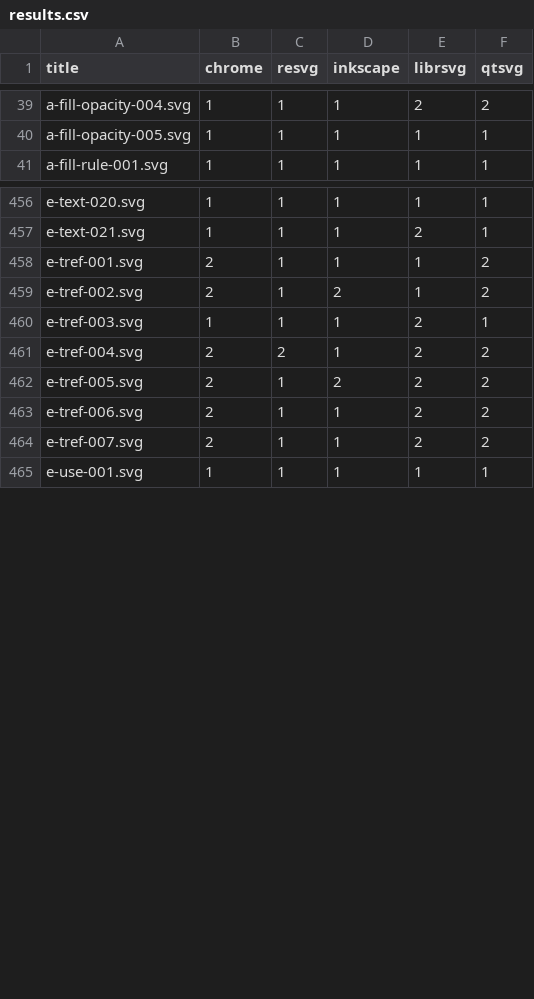
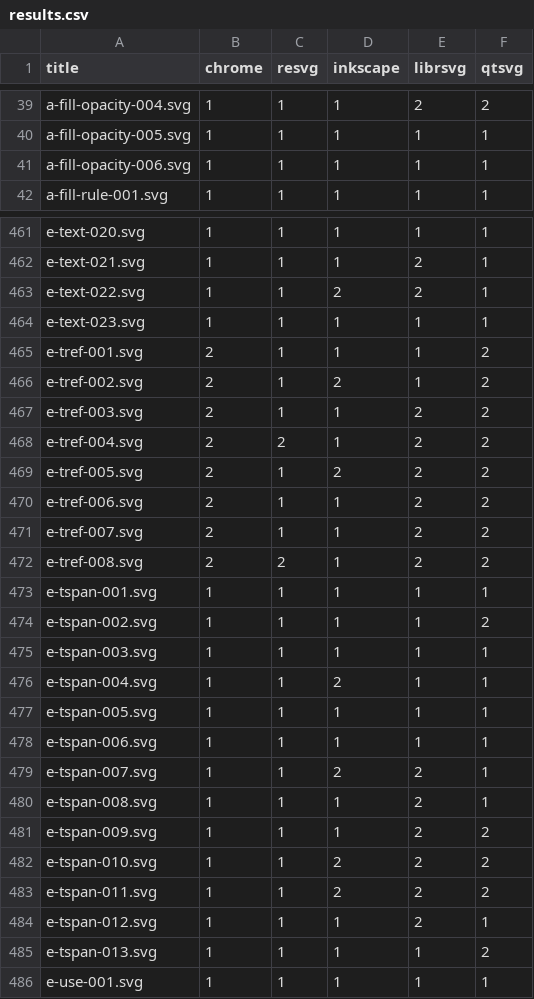
Before and after one commit to RazrFalcon/resvg-test-suite, a CSV file: results.csv, drawn as a sheet; only a part is shown, gaps mark what is left out; the diff covers the shown part only.

```diff
--- a/results.csv
+++ b/results.csv
@@ -40,2 +40,3 @@ a-fill-opacity-004.svg,1,1,1,2,2
 a-fill-opacity-005.svg,1,1,1,1,1
+a-fill-opacity-006.svg,1,1,1,1,1
 a-fill-rule-001.svg,1,1,1,1,1
@@ -457,5 +462,7 @@ e-text-020.svg,1,1,1,1,1
 e-text-021.svg,1,1,1,2,1
+e-text-022.svg,1,1,2,2,1
+e-text-023.svg,1,1,1,1,1
 e-tref-001.svg,2,1,1,1,2
 e-tref-002.svg,2,1,2,1,2
-e-tref-003.svg,1,1,1,2,1
+e-tref-003.svg,2,1,1,2,2
 e-tref-004.svg,2,2,1,2,2
@@ -464,2 +471,16 @@ e-tref-006.svg,2,1,1,2,2
 e-tref-007.svg,2,1,1,2,2
+e-tref-008.svg,2,2,1,2,2
+e-tspan-001.svg,1,1,1,1,1
+e-tspan-002.svg,1,1,1,1,2
+e-tspan-003.svg,1,1,1,1,1
+e-tspan-004.svg,1,1,2,1,1
+e-tspan-005.svg,1,1,1,1,1
+e-tspan-006.svg,1,1,1,1,1
+e-tspan-007.svg,1,1,2,2,1
+e-tspan-008.svg,1,1,1,2,1
+e-tspan-009.svg,1,1,1,2,2
+e-tspan-010.svg,1,1,2,2,2
+e-tspan-011.svg,1,1,2,2,2
+e-tspan-012.svg,1,1,1,2,1
+e-tspan-013.svg,1,1,1,1,2
 e-use-001.svg,1,1,1,1,1
```
Also changed, not shown: 4 added rows elsewhere in this file, 25 other files.
